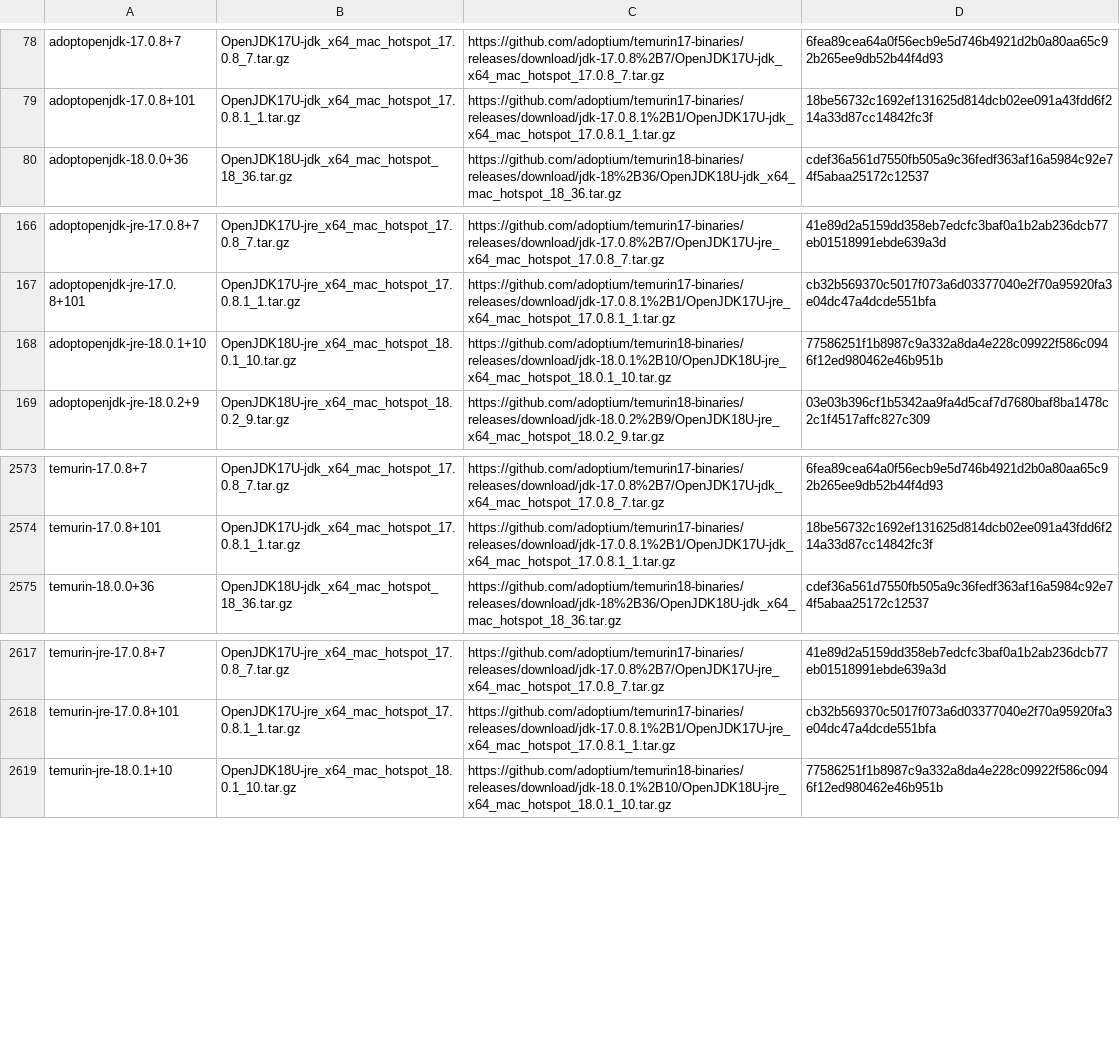
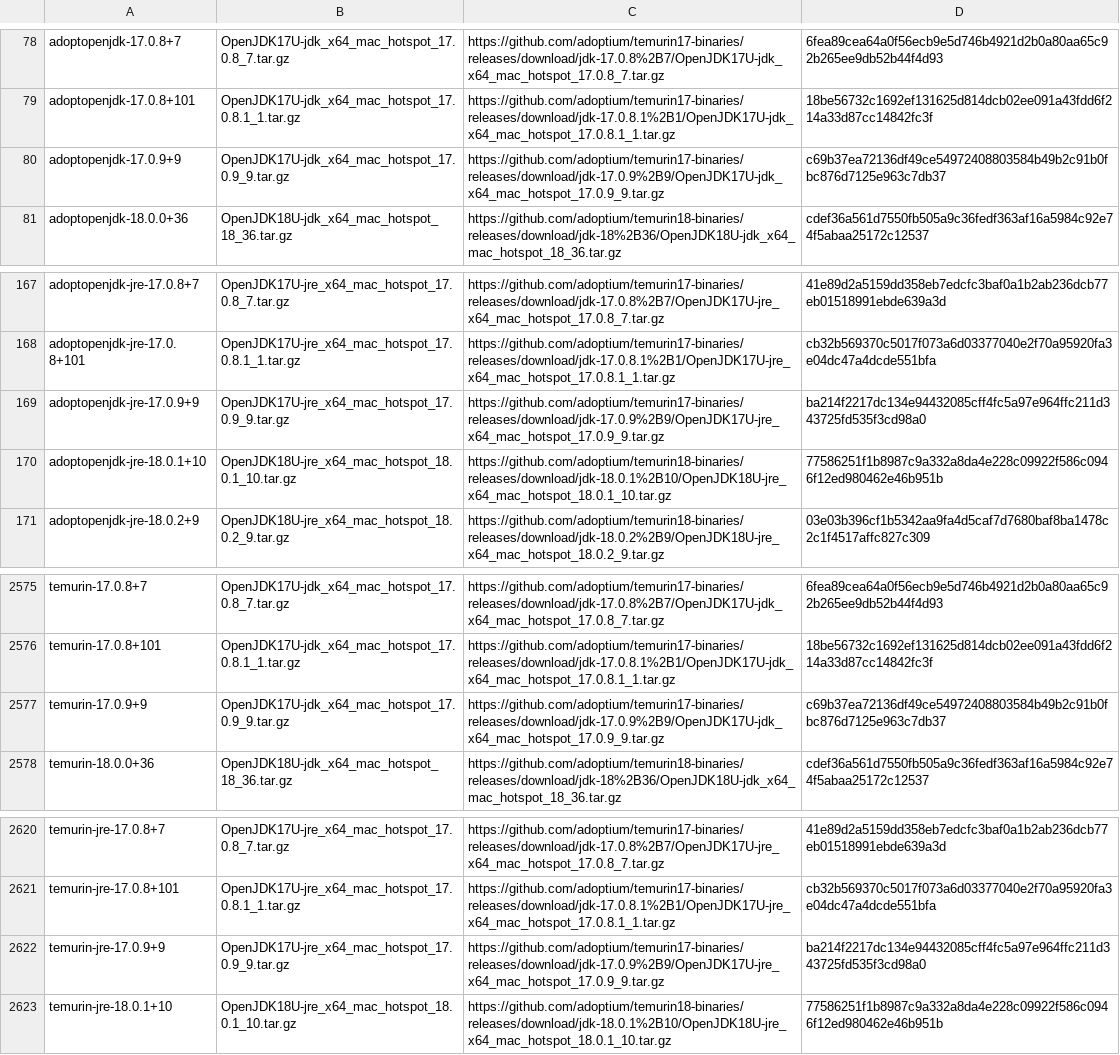
Before and after one commit to mise-plugins/rtx-java, a TSV file: data/jdk-macosx-x86_64-all.tsv, drawn as a sheet; only a part is shown, gaps mark what is left out; the diff names each change by its address in the sheet, - before the commit and + after, or states it on an @@ line.

```diff
--- a/data/jdk-macosx-x86_64-all.tsv
+++ b/data/jdk-macosx-x86_64-all.tsv
+row 80: adoptopenjdk-17.0.9+9 | OpenJDK17U-jdk_x64_mac_hotspot_17.0.9_9.tar.gz | https://github.com/adoptium/temurin17-binaries/releases/download/jdk-17.0.9%2B9/OpenJDK17U-jdk_x64_mac_hotspot_17.0.9_9.tar.gz | c69b37ea72136df49ce54972408803584b49b2c91b0fbc876d7125e963c7db37
+row 169: adoptopenjdk-jre-17.0.9+9 | OpenJDK17U-jre_x64_mac_hotspot_17.0.9_9.tar.gz | https://github.com/adoptium/temurin17-binaries/releases/download/jdk-17.0.9%2B9/OpenJDK17U-jre_x64_mac_hotspot_17.0.9_9.tar.gz | ba214f2217dc134e94432085cff4fc5a97e964ffc211d343725fd535f3cd98a0
+row 2577: temurin-17.0.9+9 | OpenJDK17U-jdk_x64_mac_hotspot_17.0.9_9.tar.gz | https://github.com/adoptium/temurin17-binaries/releases/download/jdk-17.0.9%2B9/OpenJDK17U-jdk_x64_mac_hotspot_17.0.9_9.tar.gz | c69b37ea72136df49ce54972408803584b49b2c91b0fbc876d7125e963c7db37
+row 2622: temurin-jre-17.0.9+9 | OpenJDK17U-jre_x64_mac_hotspot_17.0.9_9.tar.gz | https://github.com/adoptium/temurin17-binaries/releases/download/jdk-17.0.9%2B9/OpenJDK17U-jre_x64_mac_hotspot_17.0.9_9.tar.gz | ba214f2217dc134e94432085cff4fc5a97e964ffc211d343725fd535f3cd98a0
```
Also changed, not shown: data/jdk-linux-x86_64-ga.tsv, data/jdk-linux-x86_64.tsv, 3 other files.
